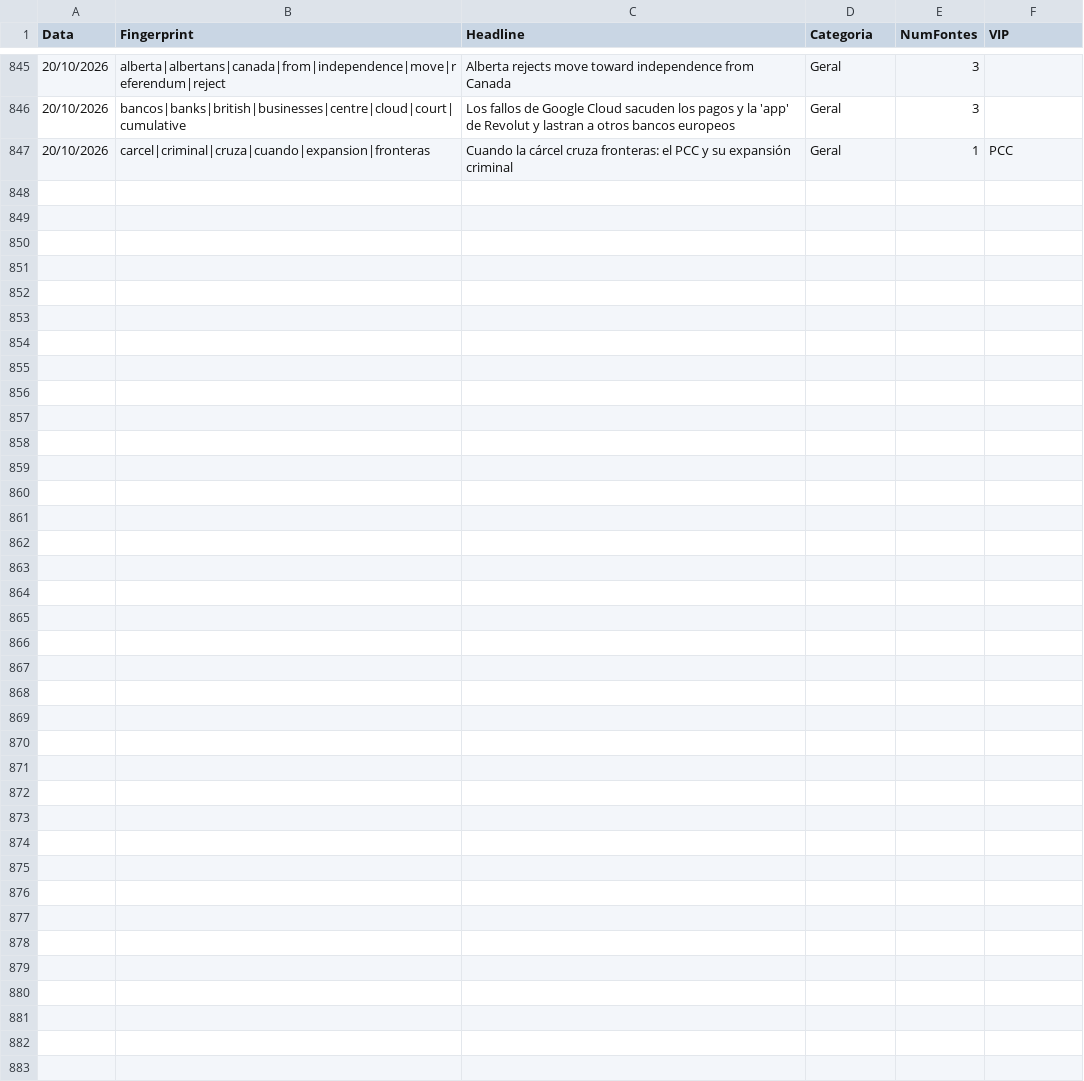
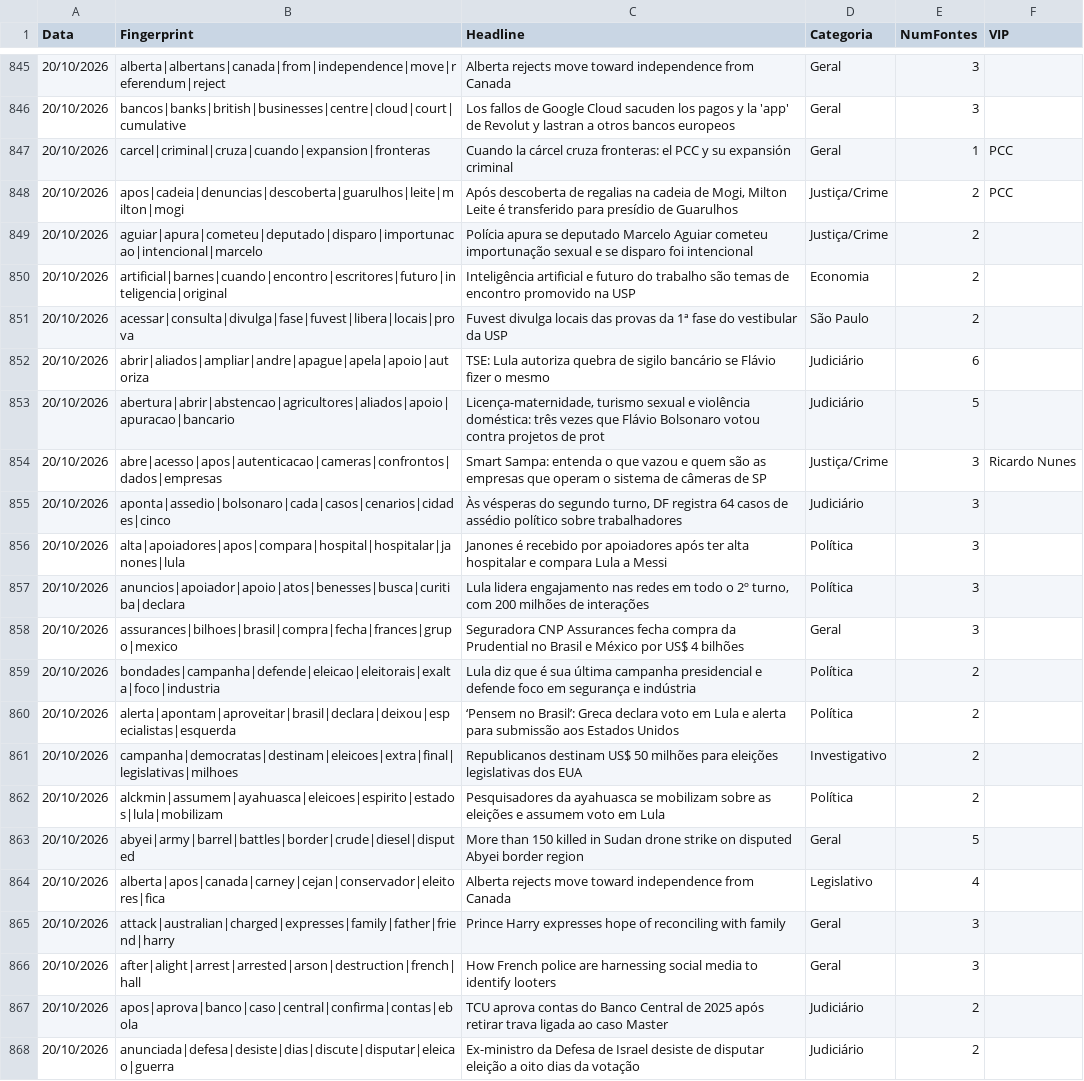
Before and after one commit to GuilhermeACRusso/monitor-de-not-cias, a CSV file: news_ledger.csv, drawn as a sheet; only a part is shown, gaps mark what is left out; the diff names each change by its address in the sheet, - before the commit and + after, or states it on an @@ line.

Commit message:
Update news ledger and entity graph

```diff
--- a/news_ledger.csv
+++ b/news_ledger.csv
+row 848: 20/10/2026 | apos|cadeia|denuncias|descoberta|guarulhos|leite|milton|mogi | Após descoberta de regalias na cadeia de Mogi, Milton Leite é transferido para presídio de Guarulhos | Justiça/Crime | 2 | PCC
+row 849: 20/10/2026 | aguiar|apura|cometeu|deputado|disparo|importunacao|intencional|marcelo | Polícia apura se deputado Marcelo Aguiar cometeu importunação sexual e se disparo foi intencional | Justiça/Crime | 2
+row 850: 20/10/2026 | artificial|barnes|cuando|encontro|escritores|futuro|inteligencia|original | Inteligência artificial e futuro do trabalho são temas de encontro promovido na USP | Economia | 2
+row 851: 20/10/2026 | acessar|consulta|divulga|fase|fuvest|libera|locais|prova | Fuvest divulga locais das provas da 1ª fase do vestibular da USP | São Paulo | 2
+row 852: 20/10/2026 | abrir|aliados|ampliar|andre|apague|apela|apoio|autoriza | TSE: Lula autoriza quebra de sigilo bancário se Flávio fizer o mesmo | Judiciário | 6
+row 853: 20/10/2026 | abertura|abrir|abstencao|agricultores|aliados|apoio|apuracao|bancario | Licença-maternidade, turismo sexual e violência doméstica: três vezes que Flávio Bolsonaro votou contra projetos de prot | Judiciário | 5
+row 854: 20/10/2026 | abre|acesso|apos|autenticacao|cameras|confrontos|dados|empresas | Smart Sampa: entenda o que vazou e quem são as empresas que operam o sistema de câmeras de SP | Justiça/Crime | 3 | Ricardo Nunes
+row 855: 20/10/2026 | aponta|assedio|bolsonaro|cada|casos|cenarios|cidades|cinco | Às vésperas do segundo turno, DF registra 64 casos de assédio político sobre trabalhadores | Judiciário | 3
+row 856: 20/10/2026 | alta|apoiadores|apos|compara|hospital|hospitalar|janones|lula | Janones é recebido por apoiadores após ter alta hospitalar e compara Lula a Messi | Política | 3
+row 857: 20/10/2026 | anuncios|apoiador|apoio|atos|benesses|busca|curitiba|declara | Lula lidera engajamento nas redes em todo o 2º turno, com 200 milhões de interações | Política | 3
+row 858: 20/10/2026 | assurances|bilhoes|brasil|compra|fecha|frances|grupo|mexico | Seguradora CNP Assurances fecha compra da Prudential no Brasil e México por US$ 4 bilhões | Geral | 3
+row 859: 20/10/2026 | bondades|campanha|defende|eleicao|eleitorais|exalta|foco|industria | Lula diz que é sua última campanha presidencial e defende foco em segurança e indústria | Política | 2
+row 860: 20/10/2026 | alerta|apontam|aproveitar|brasil|declara|deixou|especialistas|esquerda | ‘Pensem no Brasil’: Greca declara voto em Lula e alerta para submissão aos Estados Unidos | Política | 2
+row 861: 20/10/2026 | campanha|democratas|destinam|eleicoes|extra|final|legislativas|milhoes | Republicanos destinam US$ 50 milhões para eleições legislativas dos EUA | Investigativo | 2
+row 862: 20/10/2026 | alckmin|assumem|ayahuasca|eleicoes|espirito|estados|lula|mobilizam | Pesquisadores da ayahuasca se mobilizam sobre as eleições e assumem voto em Lula | Política | 2
+row 863: 20/10/2026 | abyei|army|barrel|battles|border|crude|diesel|disputed | More than 150 killed in Sudan drone strike on disputed Abyei border region | Geral | 5
+row 864: 20/10/2026 | alberta|apos|canada|carney|cejan|conservador|eleitores|fica | Alberta rejects move toward independence from Canada | Legislativo | 4
+row 865: 20/10/2026 | attack|australian|charged|expresses|family|father|friend|harry | Prince Harry expresses hope of reconciling with family | Geral | 3
+row 866: 20/10/2026 | after|alight|arrest|arrested|arson|destruction|french|hall | How French police are harnessing social media to identify looters | Geral | 3
+row 867: 20/10/2026 | apos|aprova|banco|caso|central|confirma|contas|ebola | TCU aprova contas do Banco Central de 2025 após retirar trava ligada ao caso Master | Judiciário | 2
+row 868: 20/10/2026 | anunciada|defesa|desiste|dias|discute|disputar|eleicao|guerra | Ex-ministro da Defesa de Israel desiste de disputar eleição a oito dias da votação | Judiciário | 2
```
Also changed, not shown: news_graph_entities.csv, 2 other files.
